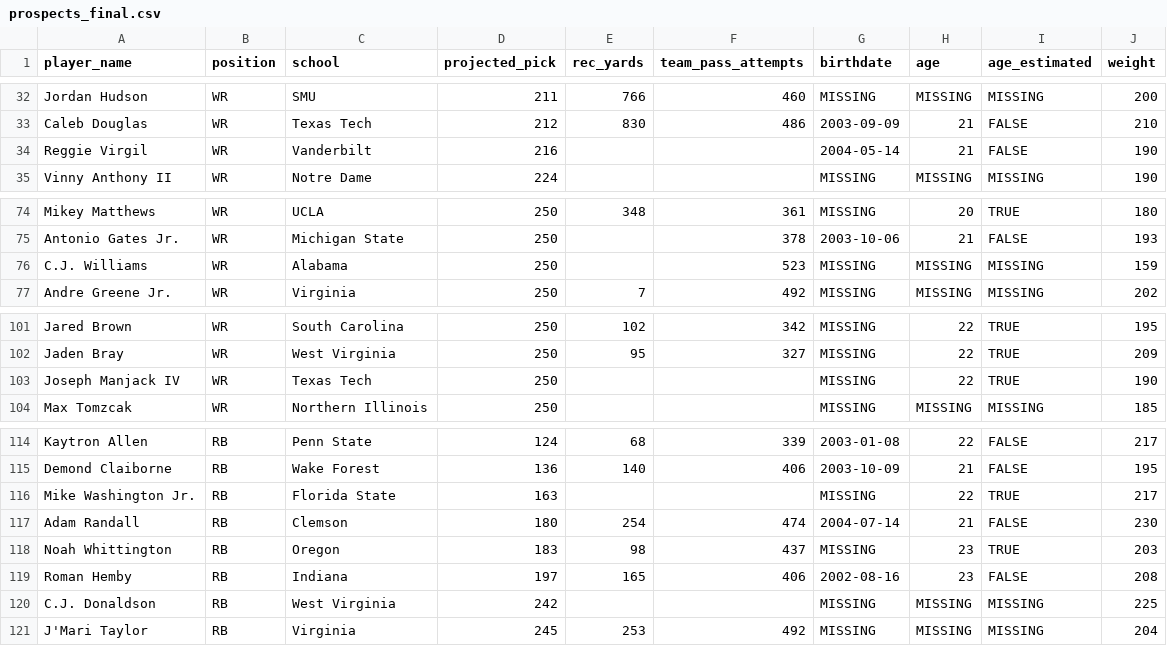
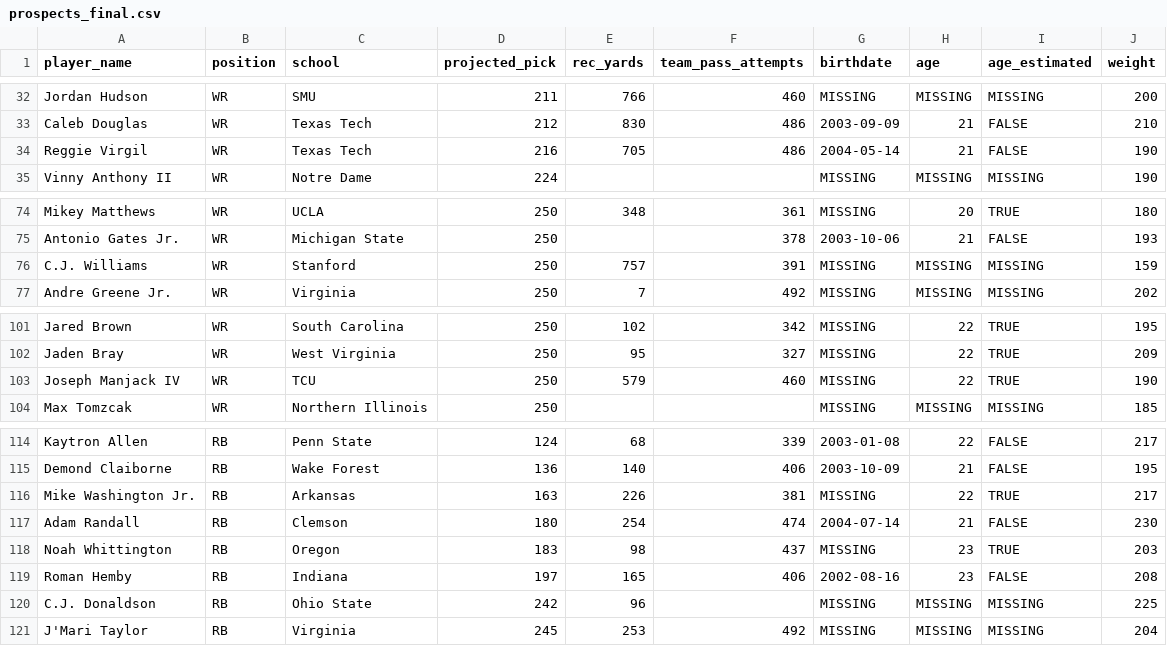
Before and after one commit to LavacheBeadsman/SlapModelV3, a CSV file: data/prospects_final.csv, drawn as a sheet; only a part is shown, gaps mark what is left out.

```diff
--- a/data/prospects_final.csv
+++ b/data/prospects_final.csv
@@ -33,3 +33,3 @@ Jordan Hudson,WR,SMU,211,766,460,MISSING,MISSING,MISSING,200
 Caleb Douglas,WR,Texas Tech,212,830,486,2003-09-09,21,FALSE,210
-Reggie Virgil,WR,Vanderbilt,216,,,2004-05-14,21,FALSE,190
+Reggie Virgil,WR,Texas Tech,216,705,486,2004-05-14,21,FALSE,190
 Vinny Anthony II,WR,Notre Dame,224,,,MISSING,MISSING,MISSING,190
@@ -75,3 +75,3 @@ Mikey Matthews,WR,UCLA,250,348,361,MISSING,20,TRUE,180
 Antonio Gates Jr.,WR,Michigan State,250,,378,2003-10-06,21,FALSE,193
-C.J. Williams,WR,Alabama,250,,523,MISSING,MISSING,MISSING,159
+C.J. Williams,WR,Stanford,250,757,391,MISSING,MISSING,MISSING,159
 Andre Greene Jr.,WR,Virginia,250,7,492,MISSING,MISSING,MISSING,202
@@ -102,3 +102,3 @@ Jared Brown,WR,South Carolina,250,102,342,MISSING,22,TRUE,195
 Jaden Bray,WR,West Virginia,250,95,327,MISSING,22,TRUE,209
-Joseph Manjack IV,WR,Texas Tech,250,,,MISSING,22,TRUE,190
+Joseph Manjack IV,WR,TCU,250,579,460,MISSING,22,TRUE,190
 Max Tomzcak,WR,Northern Illinois,250,,,MISSING,MISSING,MISSING,185
@@ -115,3 +115,3 @@ Kaytron Allen,RB,Penn State,124,68,339,2003-01-08,22,FALSE,217
 Demond Claiborne,RB,Wake Forest,136,140,406,2003-10-09,21,FALSE,195
-Mike Washington Jr.,RB,Florida State,163,,,MISSING,22,TRUE,217
+Mike Washington Jr.,RB,Arkansas,163,226,381,MISSING,22,TRUE,217
 Adam Randall,RB,Clemson,180,254,474,2004-07-14,21,FALSE,230
@@ -119,3 +119,3 @@ Noah Whittington,RB,Oregon,183,98,437,MISSING,23,TRUE,203
 Roman Hemby,RB,Indiana,197,165,406,2002-08-16,23,FALSE,208
-C.J. Donaldson,RB,West Virginia,242,,,MISSING,MISSING,MISSING,225
+C.J. Donaldson,RB,Ohio State,242,96,,MISSING,MISSING,MISSING,225
 J'Mari Taylor,RB,Virginia,245,253,492,MISSING,MISSING,MISSING,204
```
